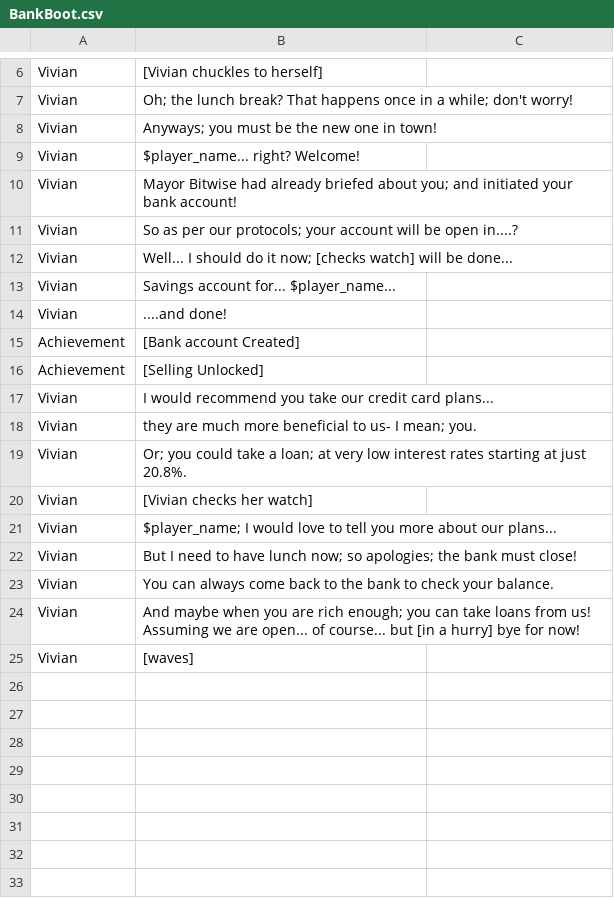
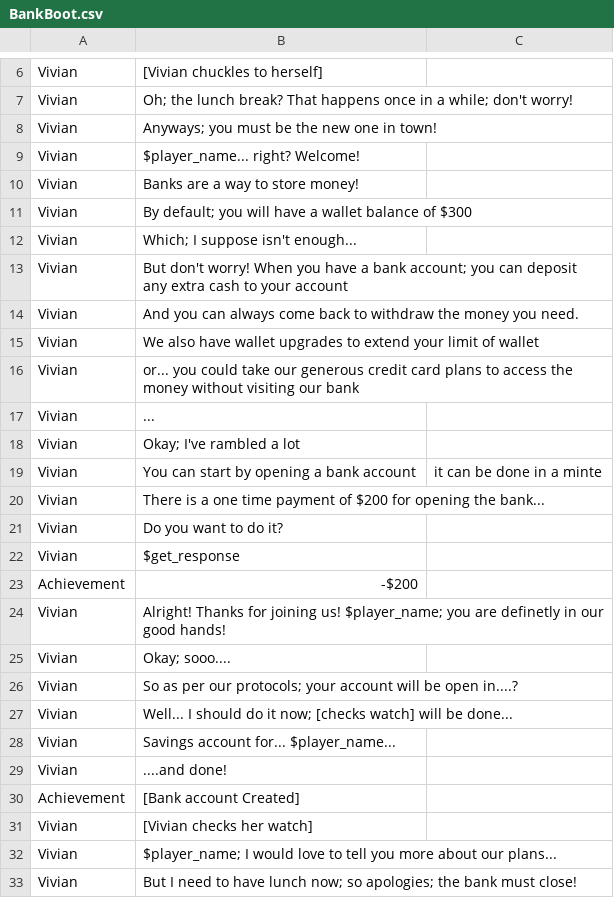
Before and after one commit to nareshkarthigeyan/terminalvalley, a CSV file: game/assets/BankBoot.csv, drawn as a sheet; only a part is shown, gaps mark what is left out; the shorter side is filled out with more unchanged rows.

Commit message:
File based divison + bank event + market event

```diff
--- a/game/assets/BankBoot.csv
+++ b/game/assets/BankBoot.csv
@@ -9,3 +9,18 @@ Vivian,Anyways; you must be the new one in town!
 Vivian,$player_name... right? Welcome!
-Vivian,Mayor Bitwise had already briefed about you; and initiated your bank account!
+Vivian,Banks are a way to store money!
+Vivian,By default; you will have a wallet balance of $300
+Vivian,Which; I suppose isn't enough...
+Vivian,But don't worry! When you have a bank account; you can deposit any extra cash to your account
+Vivian,And you can always come back to withdraw the money you need.
+Vivian,We also have wallet upgrades to extend your limit of wallet
+Vivian,or... you could take our generous credit card plans to access the money without visiting our bank
+Vivian,...
+Vivian,Okay; I've rambled a lot
+Vivian,You can start by opening a bank account, it can be done in a minte
+Vivian,There is a one time payment of $200 for opening the bank...
+Vivian,Do you want to do it?
+Vivian,$get_response
+Achievement,-$200
+Vivian,Alright! Thanks for joining us! $player_name; you are definetly in our good hands!
+Vivian,Okay; sooo....
 Vivian,So as per our protocols; your account will be open in....?
@@ -15,6 +30,2 @@ Vivian,....and done!
 Achievement,[Bank account Created]
-Achievement,[Selling Unlocked]
-Vivian,I would recommend you take our credit card plans...
-Vivian,they are much more beneficial to us- I mean; you.
-Vivian,Or; you could take a loan; at very low interest rates starting at just 20.8%.
 Vivian,[Vivian checks her watch]
```
Also changed, not shown: 8 other files.
